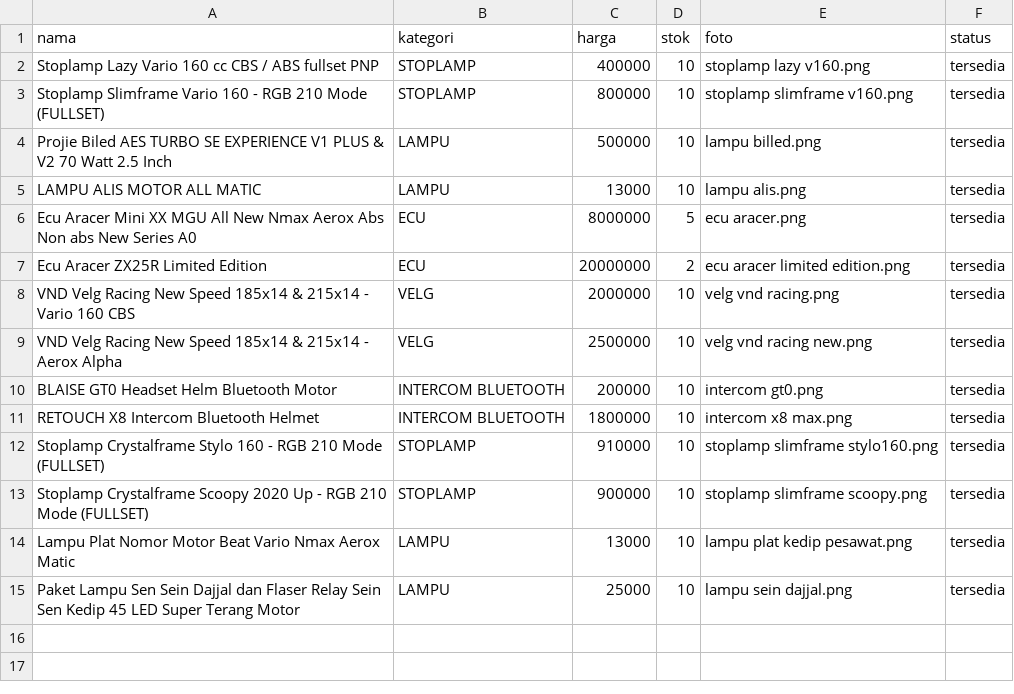
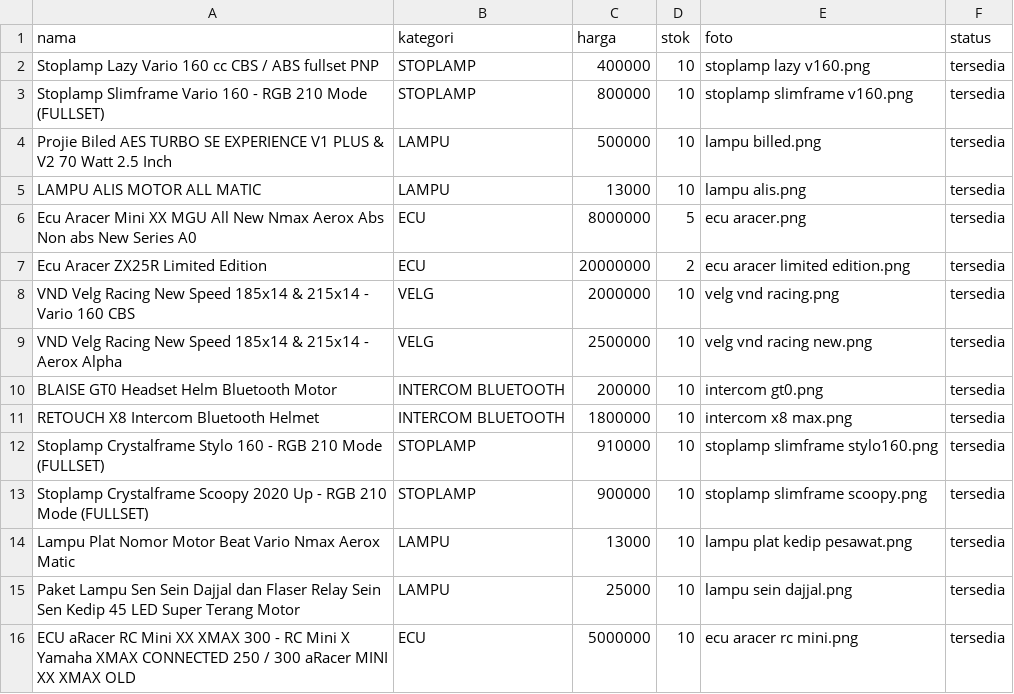
Before and after one commit to 1235sa/variasi-motor-, a CSV file: data_accesories .csv, drawn as a sheet.

Commit message:
Update data_accesories .csv

```diff
--- a/data_accesories .csv
+++ b/data_accesories .csv
@@ -15 +15,2 @@ Lampu Plat Nomor Motor Beat Vario Nmax Aerox Matic,LAMPU,13000,10,lampu plat ked
 Paket Lampu Sen Sein Dajjal dan Flaser Relay Sein Sen Kedip 45 LED Super Terang Motor,LAMPU,25000,10,lampu sein dajjal.png,tersedia
+ECU aRacer RC Mini XX XMAX 300 - RC Mini X Yamaha XMAX CONNECTED 250 / 300 aRacer MINI XX XMAX OLD,ECU,5000000,10,ecu aracer rc mini.png,tersedia
```
